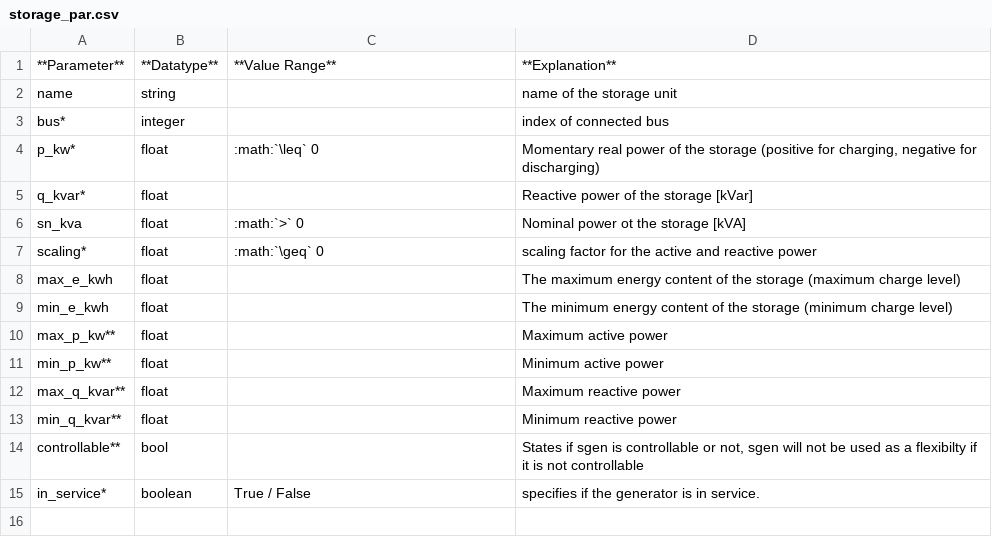
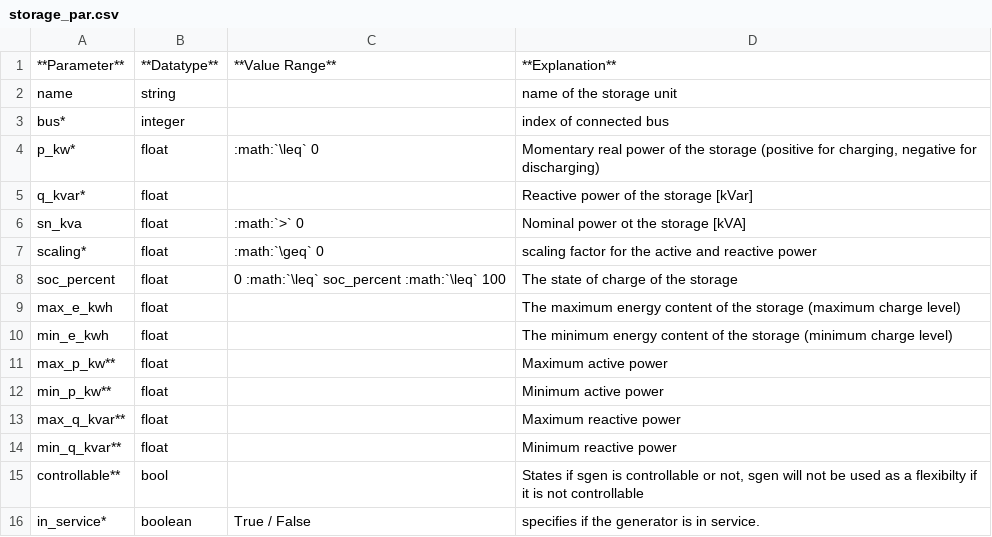
Before and after one commit to e2nIEE/pandapower, a CSV file: doc/elements/storage_par.csv, drawn as a sheet; the diff names each change by its address in the sheet, - before the commit and + after, or states it on an @@ line.

Commit message:
documentation bug fix

```diff
--- a/doc/elements/storage_par.csv
+++ b/doc/elements/storage_par.csv
+row 8: soc_percent | float | 0 :math:`\leq` soc_percent :math:`\leq` 100 | The state of charge of the storage
```
